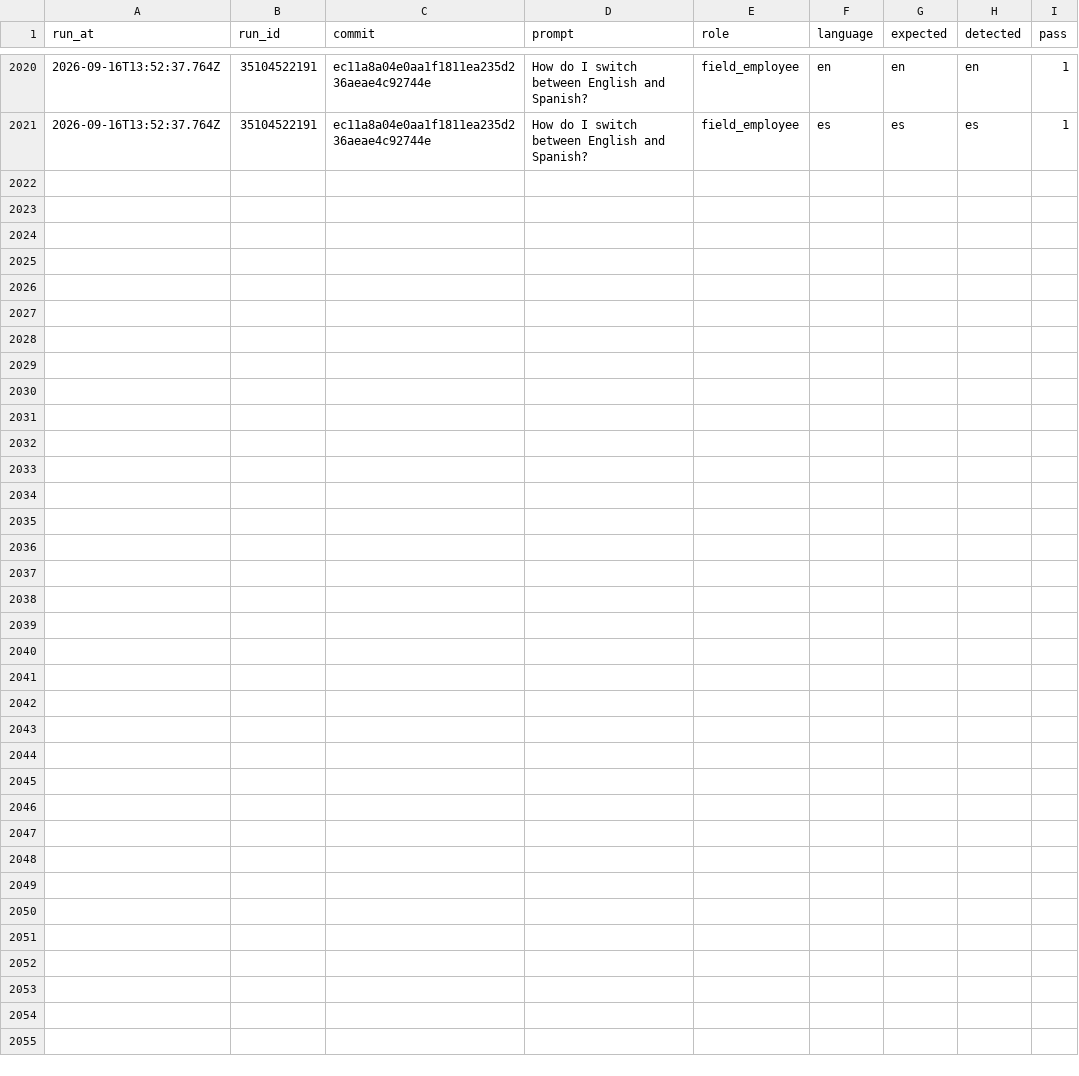
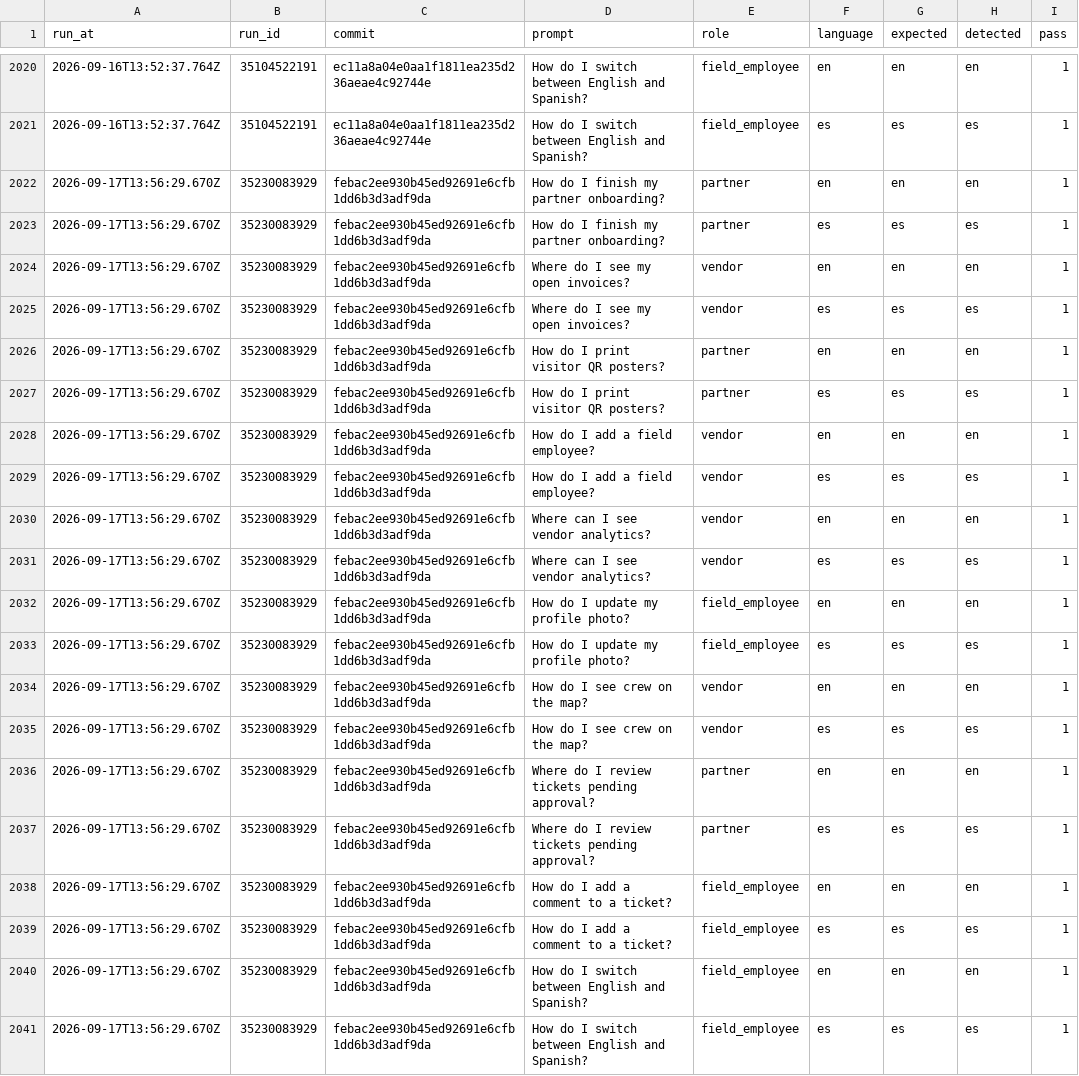
Before and after one commit to vndrly/VNDRLY.ai, a CSV file: data/assistant-language-eval/history.csv, drawn as a sheet; only a part is shown, gaps mark what is left out; the diff names each change by its address in the sheet, - before the commit and + after, or states it on an @@ line.

```diff
--- a/data/assistant-language-eval/history.csv
+++ b/data/assistant-language-eval/history.csv
+row 2022: 2026-09-17T13:56:29.670Z | 35230083929 | febac2ee930b45ed92691e6cfb1dd6b3d3adf9da | How do I finish my partner onboarding? | partner | en | en | en | 1
+row 2023: 2026-09-17T13:56:29.670Z | 35230083929 | febac2ee930b45ed92691e6cfb1dd6b3d3adf9da | How do I finish my partner onboarding? | partner | es | es | es | 1
+row 2024: 2026-09-17T13:56:29.670Z | 35230083929 | febac2ee930b45ed92691e6cfb1dd6b3d3adf9da | Where do I see my open invoices? | vendor | en | en | en | 1
+row 2025: 2026-09-17T13:56:29.670Z | 35230083929 | febac2ee930b45ed92691e6cfb1dd6b3d3adf9da | Where do I see my open invoices? | vendor | es | es | es | 1
+row 2026: 2026-09-17T13:56:29.670Z | 35230083929 | febac2ee930b45ed92691e6cfb1dd6b3d3adf9da | How do I print visitor QR posters? | partner | en | en | en | 1
+row 2027: 2026-09-17T13:56:29.670Z | 35230083929 | febac2ee930b45ed92691e6cfb1dd6b3d3adf9da | How do I print visitor QR posters? | partner | es | es | es | 1
+row 2028: 2026-09-17T13:56:29.670Z | 35230083929 | febac2ee930b45ed92691e6cfb1dd6b3d3adf9da | How do I add a field employee? | vendor | en | en | en | 1
+row 2029: 2026-09-17T13:56:29.670Z | 35230083929 | febac2ee930b45ed92691e6cfb1dd6b3d3adf9da | How do I add a field employee? | vendor | es | es | es | 1
+row 2030: 2026-09-17T13:56:29.670Z | 35230083929 | febac2ee930b45ed92691e6cfb1dd6b3d3adf9da | Where can I see vendor analytics? | vendor | en | en | en | 1
+row 2031: 2026-09-17T13:56:29.670Z | 35230083929 | febac2ee930b45ed92691e6cfb1dd6b3d3adf9da | Where can I see vendor analytics? | vendor | es | es | es | 1
+row 2032: 2026-09-17T13:56:29.670Z | 35230083929 | febac2ee930b45ed92691e6cfb1dd6b3d3adf9da | How do I update my profile photo? | field_employee | en | en | en | 1
+row 2033: 2026-09-17T13:56:29.670Z | 35230083929 | febac2ee930b45ed92691e6cfb1dd6b3d3adf9da | How do I update my profile photo? | field_employee | es | es | es | 1
+row 2034: 2026-09-17T13:56:29.670Z | 35230083929 | febac2ee930b45ed92691e6cfb1dd6b3d3adf9da | How do I see crew on the map? | vendor | en | en | en | 1
+row 2035: 2026-09-17T13:56:29.670Z | 35230083929 | febac2ee930b45ed92691e6cfb1dd6b3d3adf9da | How do I see crew on the map? | vendor | es | es | es | 1
+row 2036: 2026-09-17T13:56:29.670Z | 35230083929 | febac2ee930b45ed92691e6cfb1dd6b3d3adf9da | Where do I review tickets pending approval? | partner | en | en | en | 1
+row 2037: 2026-09-17T13:56:29.670Z | 35230083929 | febac2ee930b45ed92691e6cfb1dd6b3d3adf9da | Where do I review tickets pending approval? | partner | es | es | es | 1
+row 2038: 2026-09-17T13:56:29.670Z | 35230083929 | febac2ee930b45ed92691e6cfb1dd6b3d3adf9da | How do I add a comment to a ticket? | field_employee | en | en | en | 1
+row 2039: 2026-09-17T13:56:29.670Z | 35230083929 | febac2ee930b45ed92691e6cfb1dd6b3d3adf9da | How do I add a comment to a ticket? | field_employee | es | es | es | 1
+row 2040: 2026-09-17T13:56:29.670Z | 35230083929 | febac2ee930b45ed92691e6cfb1dd6b3d3adf9da | How do I switch between English and Spanish? | field_employee | en | en | en | 1
+row 2041: 2026-09-17T13:56:29.670Z | 35230083929 | febac2ee930b45ed92691e6cfb1dd6b3d3adf9da | How do I switch between English and Spanish? | field_employee | es | es | es | 1
```
Also changed, not shown: 1 other file.
